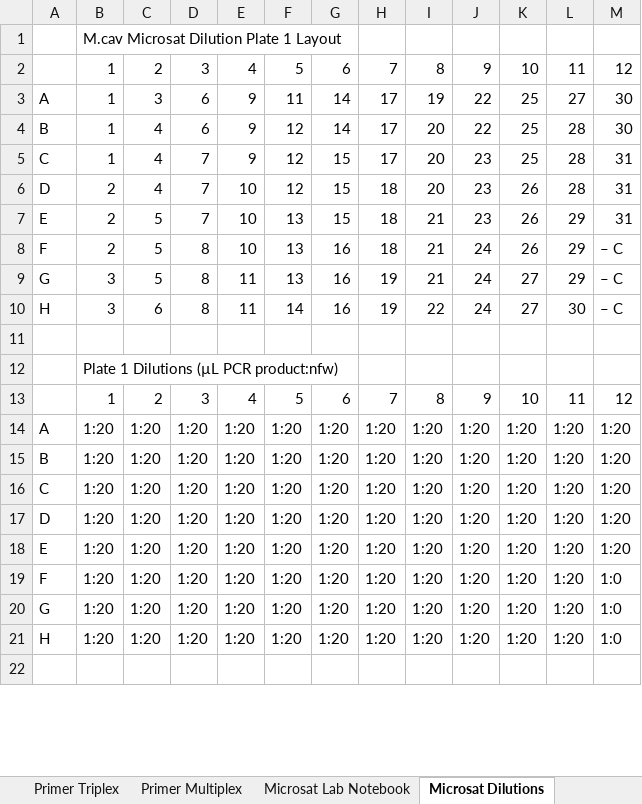
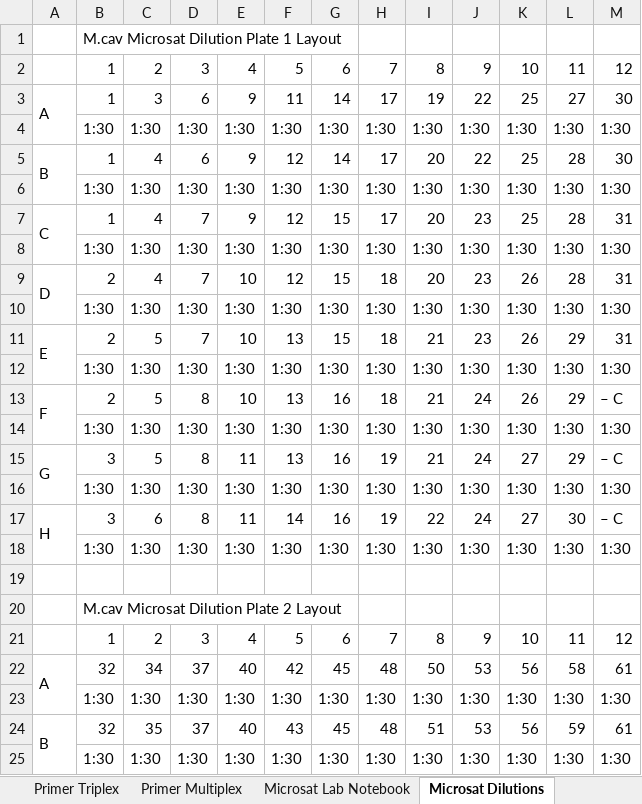
Before and after one commit to mstudiva/Mcav-microsats, an Excel workbook: microsat_PCR_templates.xlsx, sheet Microsat Dilutions, drawn as a sheet; only a part is shown; the shorter side is filled out with more unchanged rows; values as stored, in another font and other column widths than the file's, no cell formats; removed rows and columns are numbered as before the commit, all else as after; the diff covers the shown part only; the diff names each change by its address in the sheet, - before the commit and + after, or states it on an @@ line.

Commit message:
updated spreadsheet
Microsat primer sequences, dilution calculations, and PCR recipe/setup.

```diff
--- a/microsat_PCR_templates.xlsx (sheet Microsat Dilutions)
+++ b/microsat_PCR_templates.xlsx (sheet Microsat Dilutions)
+A3:A4 merged
+row 4:  | 1:30 | 1:30 | 1:30 | 1:30 | 1:30 | 1:30 | 1:30 | 1:30 | 1:30 | 1:30 | 1:30 | 1:30
+A5:A6 merged
+row 6:  | 1:30 | 1:30 | 1:30 | 1:30 | 1:30 | 1:30 | 1:30 | 1:30 | 1:30 | 1:30 | 1:30 | 1:30
+A7:A8 merged
+row 8:  | 1:30 | 1:30 | 1:30 | 1:30 | 1:30 | 1:30 | 1:30 | 1:30 | 1:30 | 1:30 | 1:30 | 1:30
+A9:A10 merged
+row 10:  | 1:30 | 1:30 | 1:30 | 1:30 | 1:30 | 1:30 | 1:30 | 1:30 | 1:30 | 1:30 | 1:30 | 1:30
+A11:A12 merged
+row 12:  | 1:30 | 1:30 | 1:30 | 1:30 | 1:30 | 1:30 | 1:30 | 1:30 | 1:30 | 1:30 | 1:30 | 1:30
+A13:A14 merged
+row 14:  | 1:30 | 1:30 | 1:30 | 1:30 | 1:30 | 1:30 | 1:30 | 1:30 | 1:30 | 1:30 | 1:30 | 1:30
+A15:A16 merged
+row 16:  | 1:30 | 1:30 | 1:30 | 1:30 | 1:30 | 1:30 | 1:30 | 1:30 | 1:30 | 1:30 | 1:30 | 1:30
+A17:A18 merged
+row 18:  | 1:30 | 1:30 | 1:30 | 1:30 | 1:30 | 1:30 | 1:30 | 1:30 | 1:30 | 1:30 | 1:30 | 1:30
-B20: Plate 1 Dilutions (µL PCR product:nfw)
+B20: M.cav Microsat Dilution Plate 2 Layout
-row 14: A | 1:20 | 1:20 | 1:20 | 1:20 | 1:20 | 1:20 | 1:20 | 1:20 | 1:20 | 1:20 | 1:20 | 1:20
-row 15: B | 1:20 | 1:20 | 1:20 | 1:20 | 1:20 | 1:20 | 1:20 | 1:20 | 1:20 | 1:20 | 1:20 | 1:20
-row 16: C | 1:20 | 1:20 | 1:20 | 1:20 | 1:20 | 1:20 | 1:20 | 1:20 | 1:20 | 1:20 | 1:20 | 1:20
-row 17: D | 1:20 | 1:20 | 1:20 | 1:20 | 1:20 | 1:20 | 1:20 | 1:20 | 1:20 | 1:20 | 1:20 | 1:20
-row 18: E | 1:20 | 1:20 | 1:20 | 1:20 | 1:20 | 1:20 | 1:20 | 1:20 | 1:20 | 1:20 | 1:20 | 1:20
-row 19: F | 1:20 | 1:20 | 1:20 | 1:20 | 1:20 | 1:20 | 1:20 | 1:20 | 1:20 | 1:20 | 1:20 | 1:0
-row 20: G | 1:20 | 1:20 | 1:20 | 1:20 | 1:20 | 1:20 | 1:20 | 1:20 | 1:20 | 1:20 | 1:20 | 1:0
-row 21: H | 1:20 | 1:20 | 1:20 | 1:20 | 1:20 | 1:20 | 1:20 | 1:20 | 1:20 | 1:20 | 1:20 | 1:0
+row 22: A | 32 | 34 | 37 | 40 | 42 | 45 | 48 | 50 | 53 | 56 | 58 | 61
+row 23:  | 1:30 | 1:30 | 1:30 | 1:30 | 1:30 | 1:30 | 1:30 | 1:30 | 1:30 | 1:30 | 1:30 | 1:30
+row 24: B | 32 | 35 | 37 | 40 | 43 | 45 | 48 | 51 | 53 | 56 | 59 | 61
+row 25:  | 1:30 | 1:30 | 1:30 | 1:30 | 1:30 | 1:30 | 1:30 | 1:30 | 1:30 | 1:30 | 1:30 | 1:30
```
Also changed, not shown: 73 added rows, 8 removed rows and 106 edited cells elsewhere in this sheet, sheet Microsat Lab Notebook, sheet Primer Dilutions, cell formats, formulas that keep their value, 1 other file.
